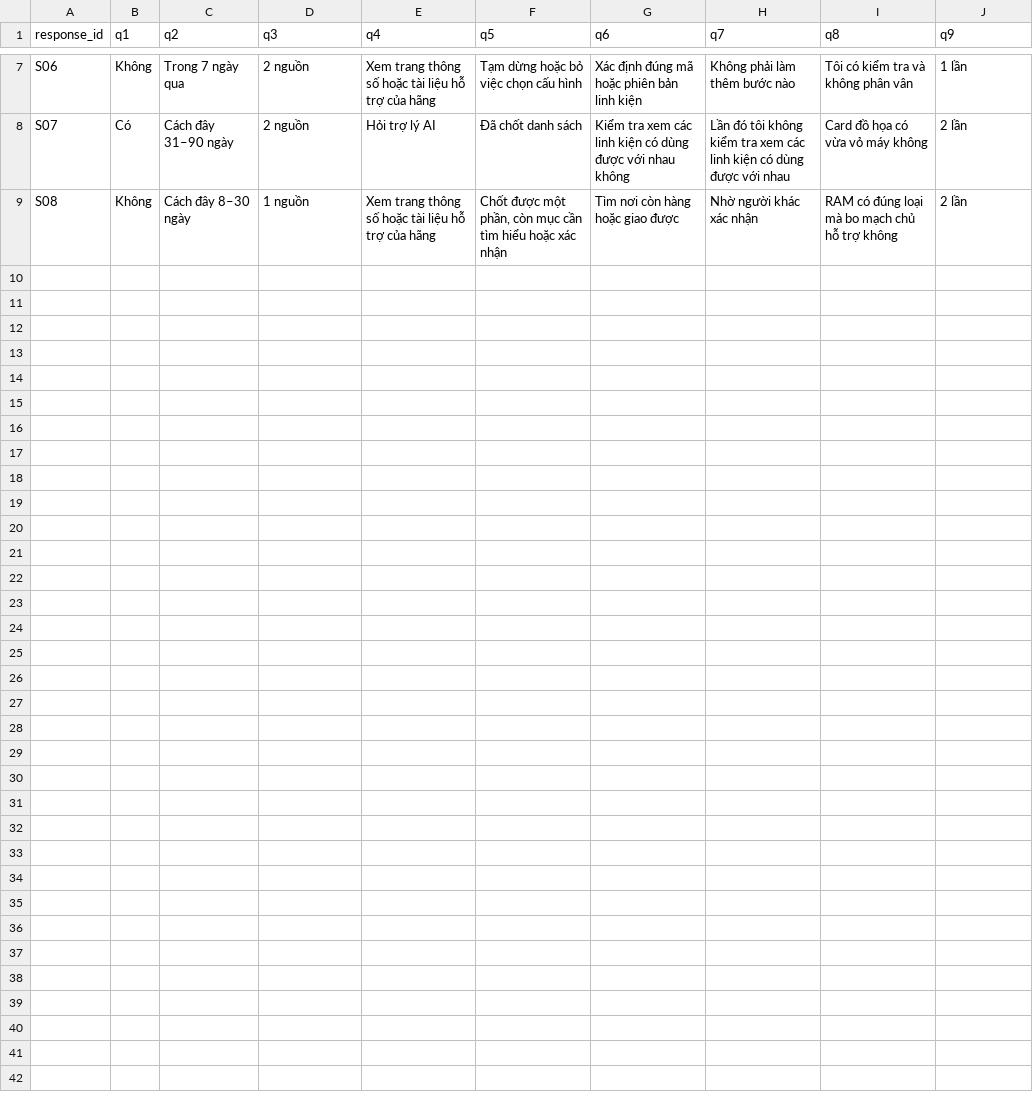
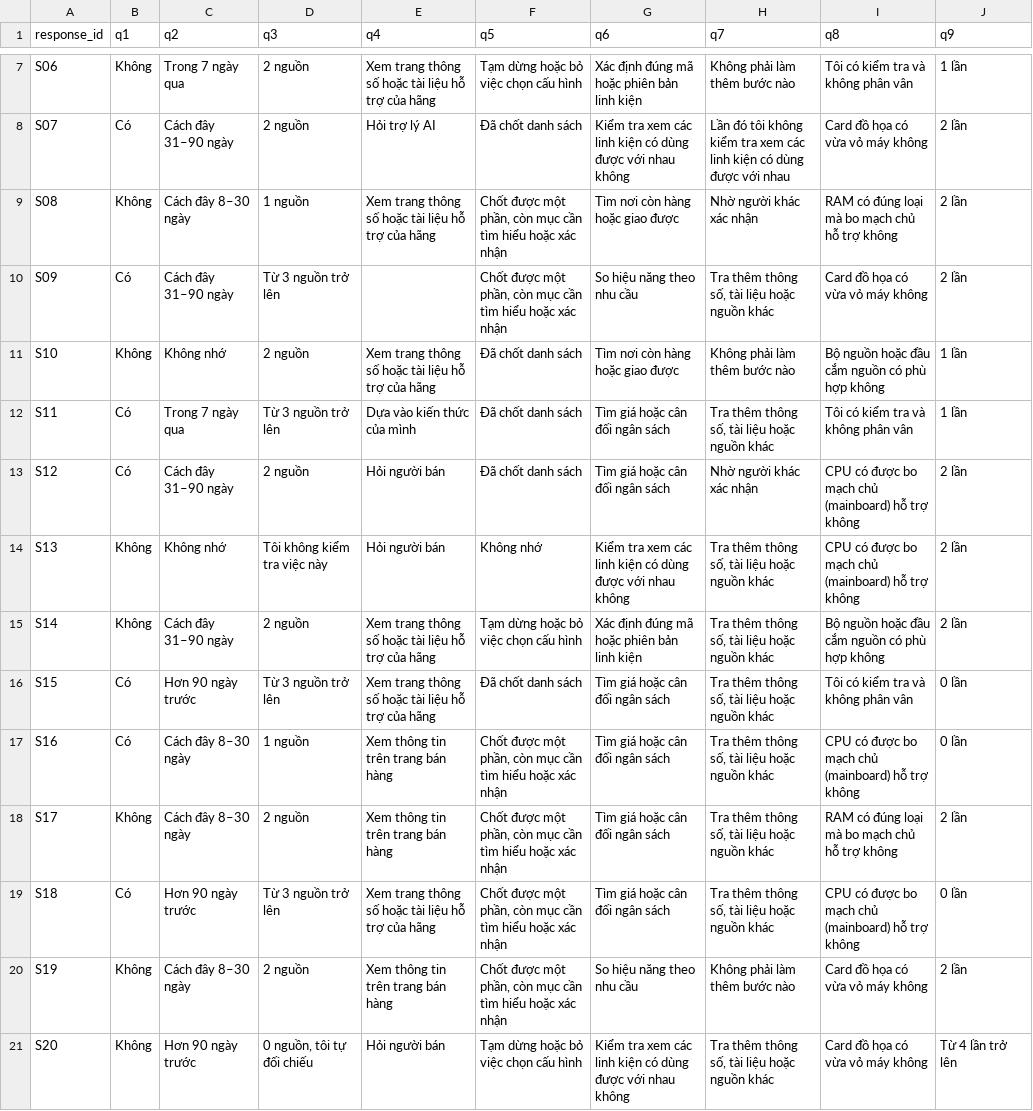
Before and after one commit to tdisokay2/K5-Day15-L3A-LoiChoi, a CSV file: evidence/survey/results.csv, drawn as a sheet; only a part is shown, gaps mark what is left out; the diff names each change by its address in the sheet, - before the commit and + after, or states it on an @@ line.

Commit message:
docs: complete CP3 evidence and catalog review for Dung

```diff
--- a/evidence/survey/results.csv
+++ b/evidence/survey/results.csv
+row 10: S09 | Có | Cách đây 31–90 ngày | Từ 3 nguồn trở lên |  | Chốt được một phần, còn mục cần tìm hiểu hoặc xác nhận | So hiệu năng theo nhu cầu | Tra thêm thông số, tài liệu hoặc nguồn khác | Card đồ họa có vừa vỏ máy không | 2 lần
+row 11: S10 | Không | Không nhớ | 2 nguồn | Xem trang thông số hoặc tài liệu hỗ trợ của hãng | Đã chốt danh sách | Tìm nơi còn hàng hoặc giao được | Không phải làm thêm bước nào | Bộ nguồn hoặc đầu cắm nguồn có phù hợp không | 1 lần
+row 12: S11 | Có | Trong 7 ngày qua | Từ 3 nguồn trở lên | Dựa vào kiến thức của mình | Đã chốt danh sách | Tìm giá hoặc cân đối ngân sách | Tra thêm thông số, tài liệu hoặc nguồn khác | Tôi có kiểm tra và không phân vân | 1 lần
+row 13: S12 | Có | Cách đây 31–90 ngày | 2 nguồn | Hỏi người bán | Đã chốt danh sách | Tìm giá hoặc cân đối ngân sách | Nhờ người khác xác nhận | CPU có được bo mạch chủ (mainboard) hỗ trợ không | 2 lần
+row 14: S13 | Không | Không nhớ | Tôi không kiểm tra việc này | Hỏi người bán | Không nhớ | Kiểm tra xem các linh kiện có dùng được với nhau không | Tra thêm thông số, tài liệu hoặc nguồn khác | CPU có được bo mạch chủ (mainboard) hỗ trợ không | 2 lần
+row 15: S14 | Không | Cách đây 31–90 ngày | 2 nguồn | Xem trang thông số hoặc tài liệu hỗ trợ của hãng | Tạm dừng hoặc bỏ việc chọn cấu hình | Xác định đúng mã hoặc phiên bản linh kiện | Tra thêm thông số, tài liệu hoặc nguồn khác | Bộ nguồn hoặc đầu cắm nguồn có phù hợp không | 2 lần
+row 16: S15 | Có | Hơn 90 ngày trước | Từ 3 nguồn trở lên | Xem trang thông số hoặc tài liệu hỗ trợ của hãng | Đã chốt danh sách | Tìm giá hoặc cân đối ngân sách | Tra thêm thông số, tài liệu hoặc nguồn khác | Tôi có kiểm tra và không phân vân | 0 lần
+row 17: S16 | Có | Cách đây 8–30 ngày | 1 nguồn | Xem thông tin trên trang bán hàng | Chốt được một phần, còn mục cần tìm hiểu hoặc xác nhận | Tìm giá hoặc cân đối ngân sách | Tra thêm thông số, tài liệu hoặc nguồn khác | CPU có được bo mạch chủ (mainboard) hỗ trợ không | 0 lần
+row 18: S17 | Không | Cách đây 8–30 ngày | 2 nguồn | Xem thông tin trên trang bán hàng | Chốt được một phần, còn mục cần tìm hiểu hoặc xác nhận | Tìm giá hoặc cân đối ngân sách | Tra thêm thông số, tài liệu hoặc nguồn khác | RAM có đúng loại mà bo mạch chủ hỗ trợ không | 2 lần
+row 19: S18 | Có | Hơn 90 ngày trước | Từ 3 nguồn trở lên | Xem trang thông số hoặc tài liệu hỗ trợ của hãng | Chốt được một phần, còn mục cần tìm hiểu hoặc xác nhận | Tìm giá hoặc cân đối ngân sách | Tra thêm thông số, tài liệu hoặc nguồn khác | CPU có được bo mạch chủ (mainboard) hỗ trợ không | 0 lần
+row 20: S19 | Không | Cách đây 8–30 ngày | 2 nguồn | Xem thông tin trên trang bán hàng | Chốt được một phần, còn mục cần tìm hiểu hoặc xác nhận | So hiệu năng theo nhu cầu | Không phải làm thêm bước nào | Card đồ họa có vừa vỏ máy không | 2 lần
+row 21: S20 | Không | Hơn 90 ngày trước | 0 nguồn, tôi tự đối chiếu | Hỏi người bán | Tạm dừng hoặc bỏ việc chọn cấu hình | Kiểm tra xem các linh kiện có dùng được với nhau không | Tra thêm thông số, tài liệu hoặc nguồn khác | Card đồ họa có vừa vỏ máy không | Từ 4 lần trở lên
```
Also changed, not shown: 9 other files.
